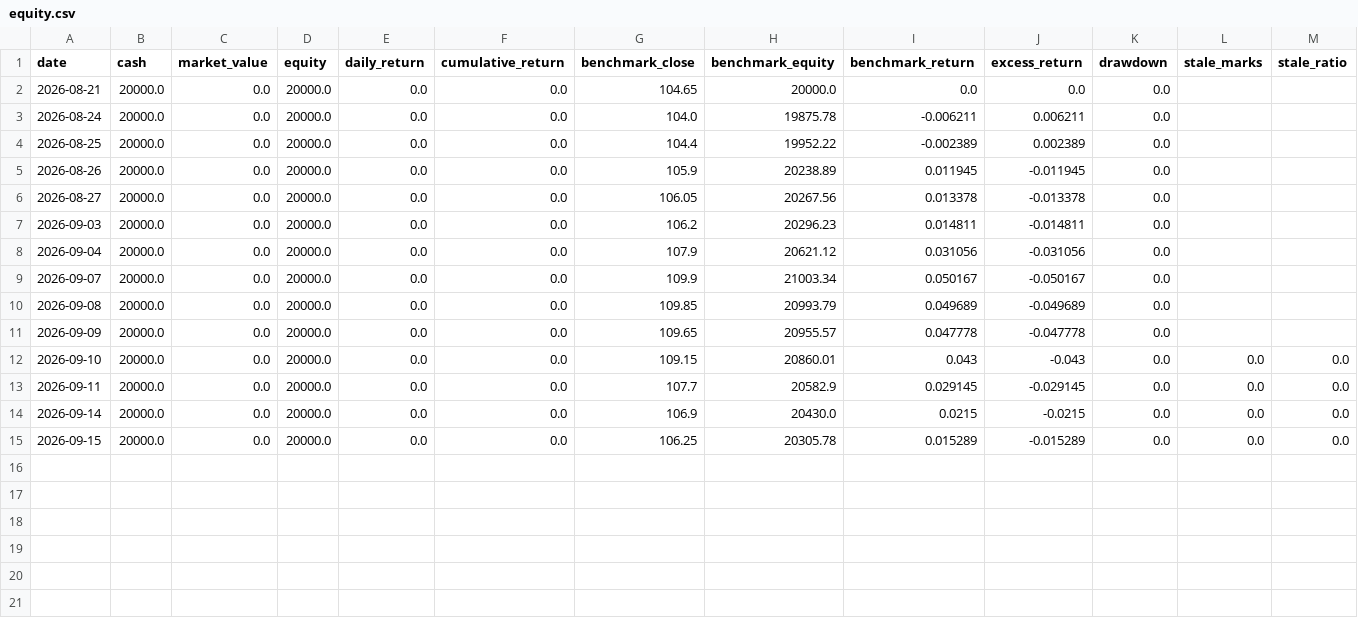
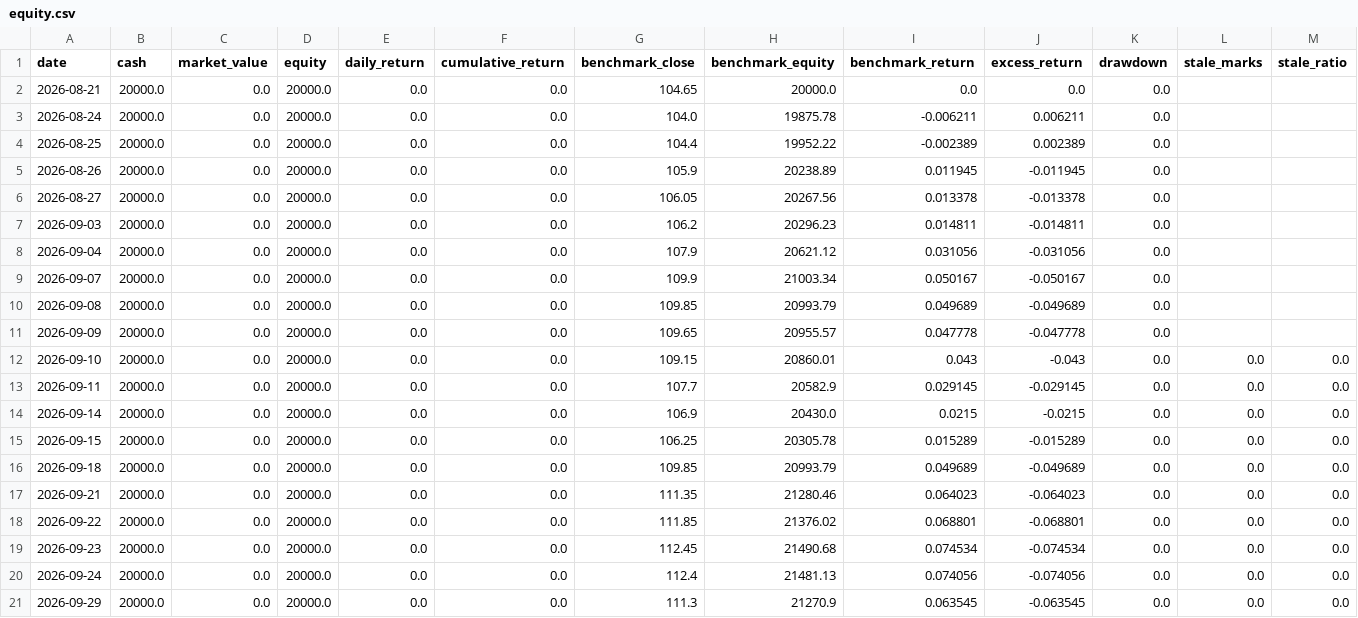
Before and after one commit to yucheung/tw_stocker, a CSV file: independent_sim_data_top7/equity.csv, drawn as a sheet; the diff names each change by its address in the sheet, - before the commit and + after, or states it on an @@ line.

```diff
--- a/independent_sim_data_top7/equity.csv
+++ b/independent_sim_data_top7/equity.csv
+row 16: 2026-09-18 | 20000.0 | 0.0 | 20000.0 | 0.0 | 0.0 | 109.85 | 20993.79 | 0.049689 | -0.049689 | 0.0 | 0.0 | 0.0
+row 17: 2026-09-21 | 20000.0 | 0.0 | 20000.0 | 0.0 | 0.0 | 111.35 | 21280.46 | 0.064023 | -0.064023 | 0.0 | 0.0 | 0.0
+row 18: 2026-09-22 | 20000.0 | 0.0 | 20000.0 | 0.0 | 0.0 | 111.85 | 21376.02 | 0.068801 | -0.068801 | 0.0 | 0.0 | 0.0
+row 19: 2026-09-23 | 20000.0 | 0.0 | 20000.0 | 0.0 | 0.0 | 112.45 | 21490.68 | 0.074534 | -0.074534 | 0.0 | 0.0 | 0.0
+row 20: 2026-09-24 | 20000.0 | 0.0 | 20000.0 | 0.0 | 0.0 | 112.4 | 21481.13 | 0.074056 | -0.074056 | 0.0 | 0.0 | 0.0
+row 21: 2026-09-29 | 20000.0 | 0.0 | 20000.0 | 0.0 | 0.0 | 111.3 | 21270.9 | 0.063545 | -0.063545 | 0.0 | 0.0 | 0.0
```
Also changed, not shown: independent_sim_data_top7/orders.csv, 1 other file.
